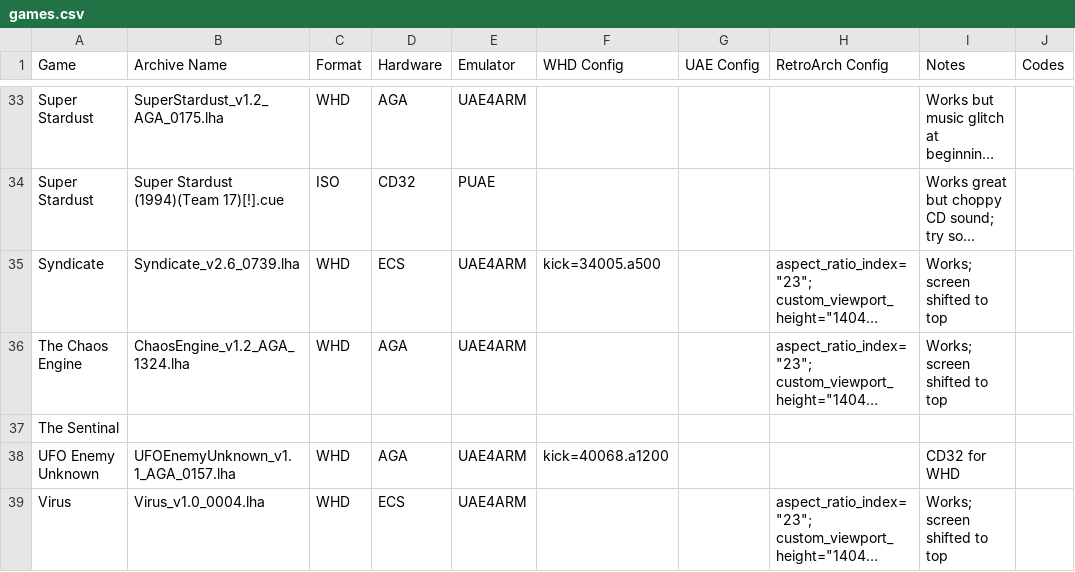
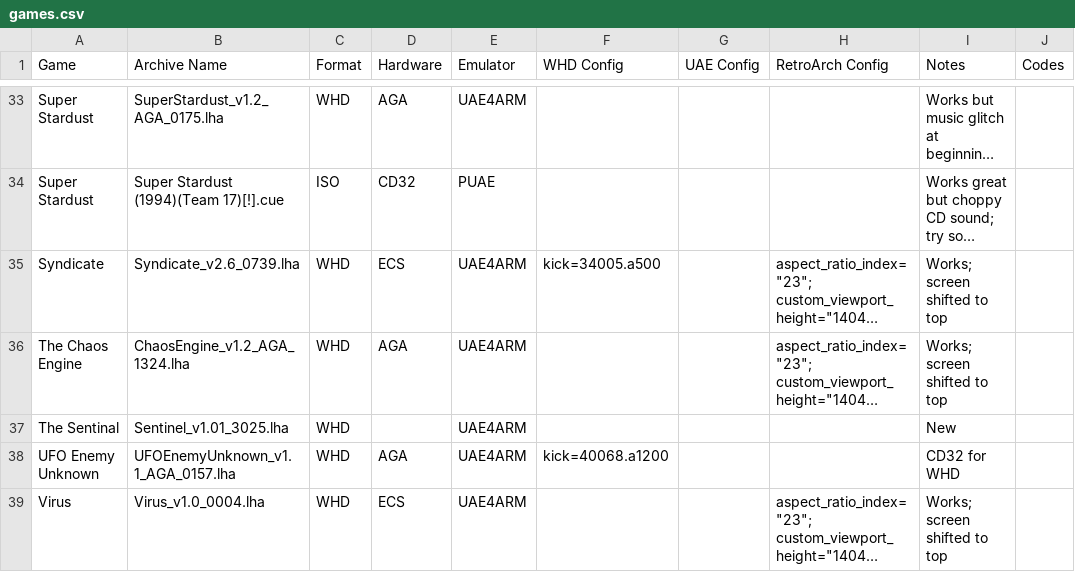
Before and after one commit to Daniel-Oberlin/recalbox-tools, a CSV file: amiga/whdload4uae4arm/games.csv, drawn as a sheet; only a part is shown, gaps mark what is left out; long unchanged cells end in …; removed rows and columns are numbered as before the commit, all else as after; the diff names each change by its address in the sheet, - before the commit and + after, or states it on an @@ line.

Commit message:
add sentinal to games.csv

```diff
--- a/amiga/whdload4uae4arm/games.csv
+++ b/amiga/whdload4uae4arm/games.csv
-row 37: The Sentinal
+row 37: The Sentinal | Sentinel_v1.01_3025.lha | WHD |  | UAE4ARM |  |  |  | New
```
